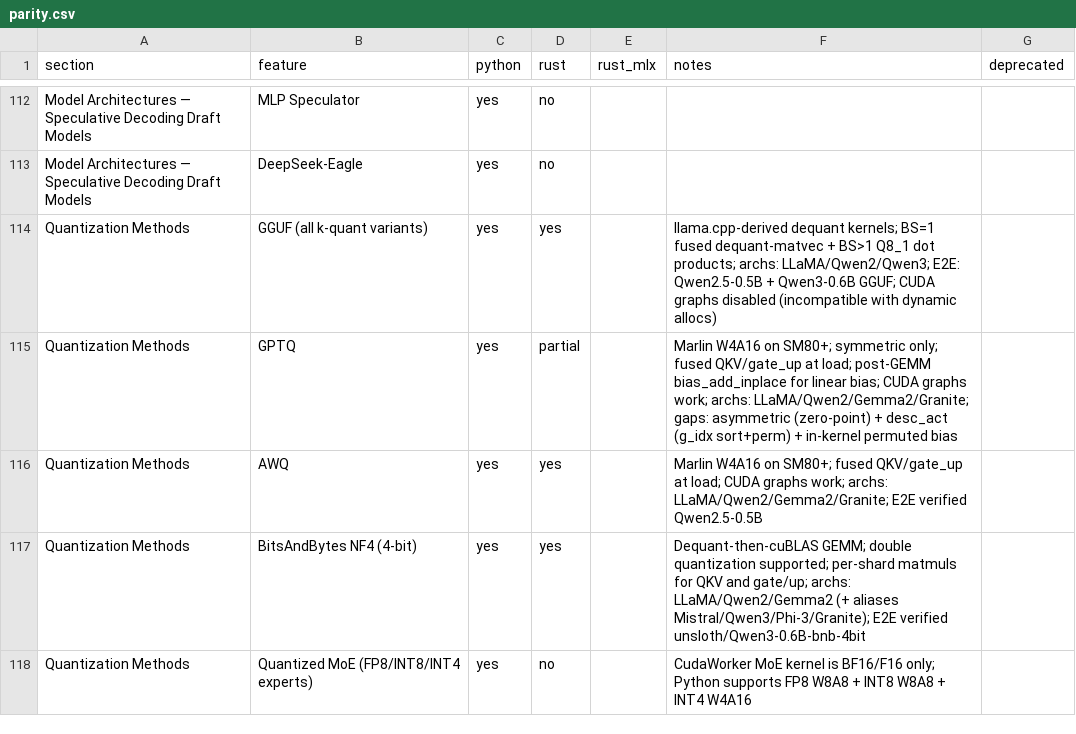
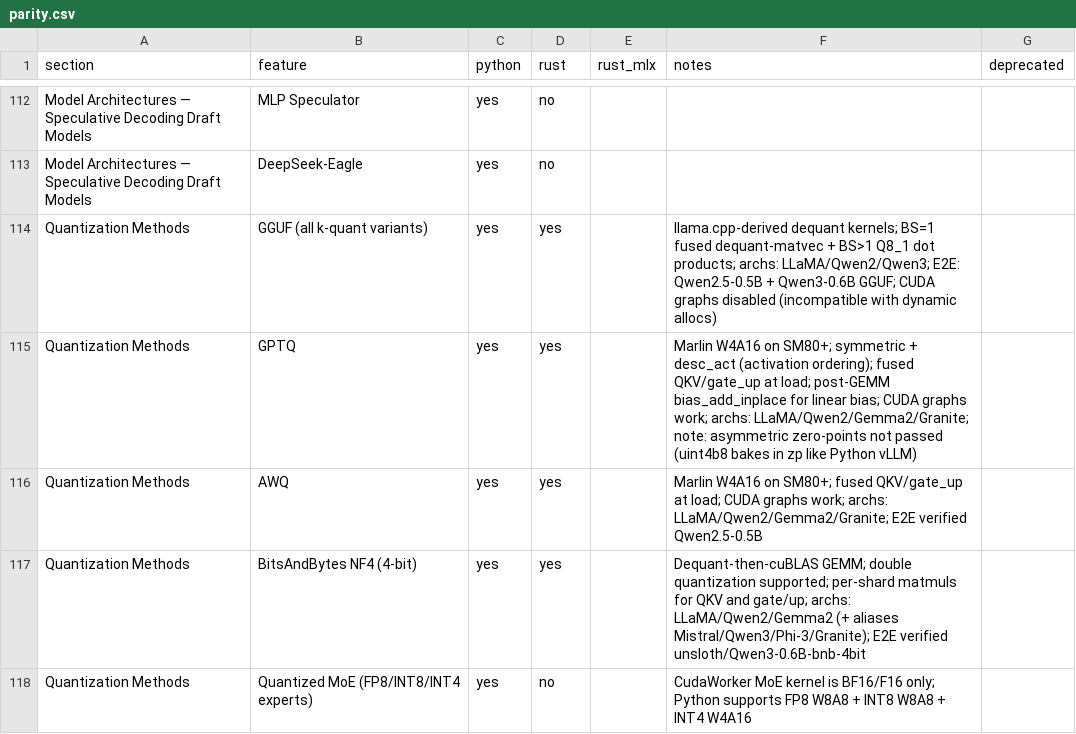
Before and after one commit to starpit/vllm, a CSV file: vllm-rs/parity.csv, drawn as a sheet; only a part is shown, gaps mark what is left out.

```diff
--- a/vllm-rs/parity.csv
+++ b/vllm-rs/parity.csv
@@ -114,3 +114,3 @@ Model Architectures — Speculative Decoding Draft Models,DeepSeek-Eagle,yes,no,
 Quantization Methods,GGUF (all k-quant variants),yes,yes,,llama.cpp-derived dequant kernels; BS=1 fused dequant-matvec + BS>1 Q8_1 dot products; archs: LLaMA/Qwen2/Qwen3; E2E: Qwen2.5-0.5B + Qwen3-0.6B GGUF; CUDA graphs disabled (incompatible with dynamic allocs),
-Quantization Methods,GPTQ,yes,partial,,Marlin W4A16 on SM80+; symmetric only; fused QKV/gate_up at load; post-GEMM bias_add_inplace for linear bias; CUDA graphs work; archs: LLaMA/Qwen2/Gemma2/Granite; gaps: asymmetric (zero-point) + desc_act (g_idx sort+perm) + in-kernel permuted bias,
+Quantization Methods,GPTQ,yes,yes,,Marlin W4A16 on SM80+; symmetric + desc_act (activation ordering); fused QKV/gate_up at load; post-GEMM bias_add_inplace for linear bias; CUDA graphs work; archs: LLaMA/Qwen2/Gemma2/Granite; note: asymmetric zero-points not passed (uint4b8 bakes in zp like Python vLLM),
 Quantization Methods,AWQ,yes,yes,,Marlin W4A16 on SM80+; fused QKV/gate_up at load; CUDA graphs work; archs: LLaMA/Qwen2/Gemma2/Granite; E2E verified Qwen2.5-0.5B,
```
Also changed, not shown: 6 other files.
